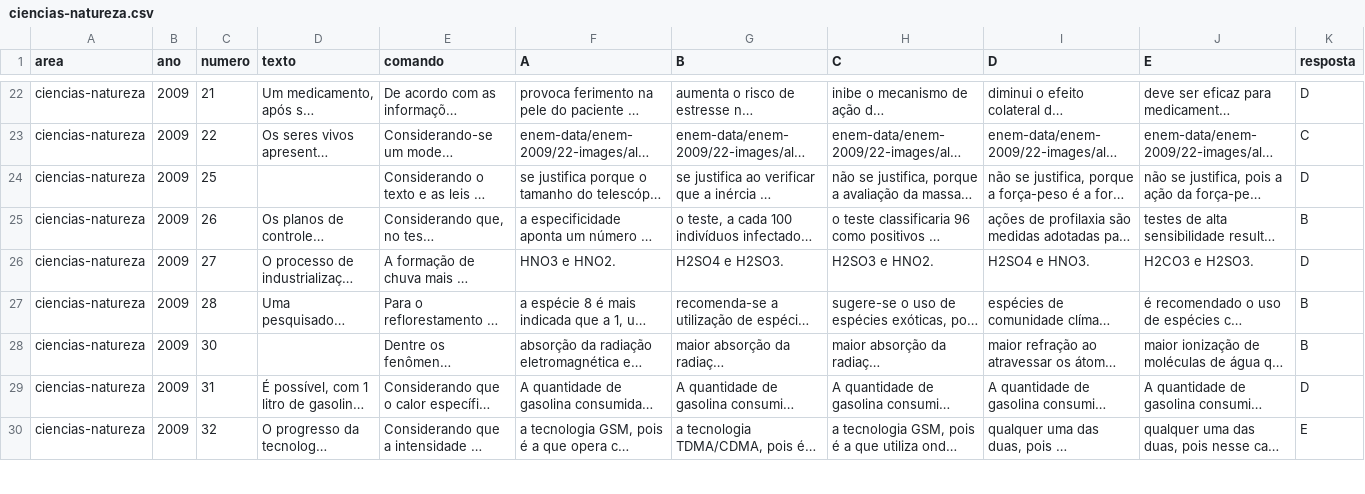
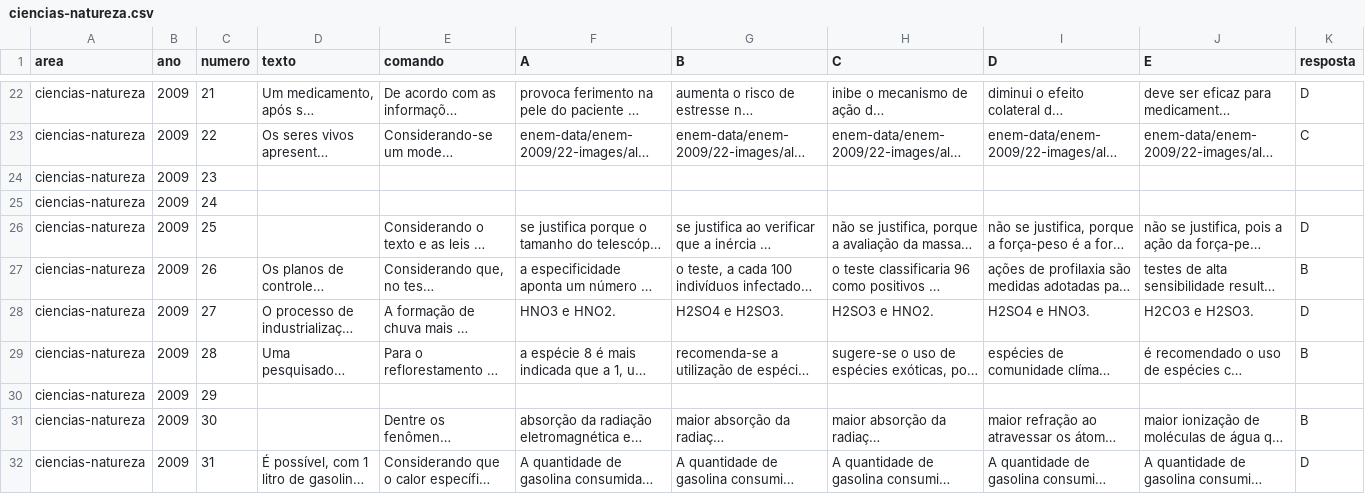
Before and after one commit to mcalefe/extract-enem-data, a CSV file: enem-data/enem-2009/ciencias-natureza.csv, drawn as a sheet; only a part is shown, gaps mark what is left out; the shorter side is filled out with more unchanged rows; long unchanged cells end in …; rows hold the shown columns only; the diff names each change by its address in the sheet, - before the commit and + after, or states it on an @@ line.

Commit message:
Update ciencias-natureza.csv

```diff
--- a/enem-data/enem-2009/ciencias-natureza.csv
+++ b/enem-data/enem-2009/ciencias-natureza.csv
+row 24: ciencias-natureza | 2009 | 23
+row 25: ciencias-natureza | 2009 | 24
+row 30: ciencias-natureza | 2009 | 29
```
